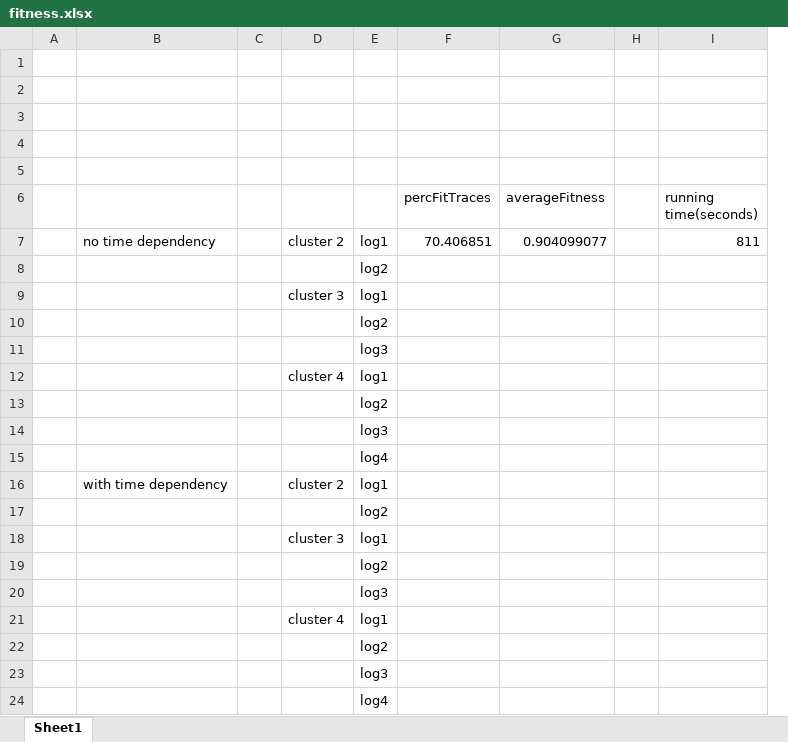
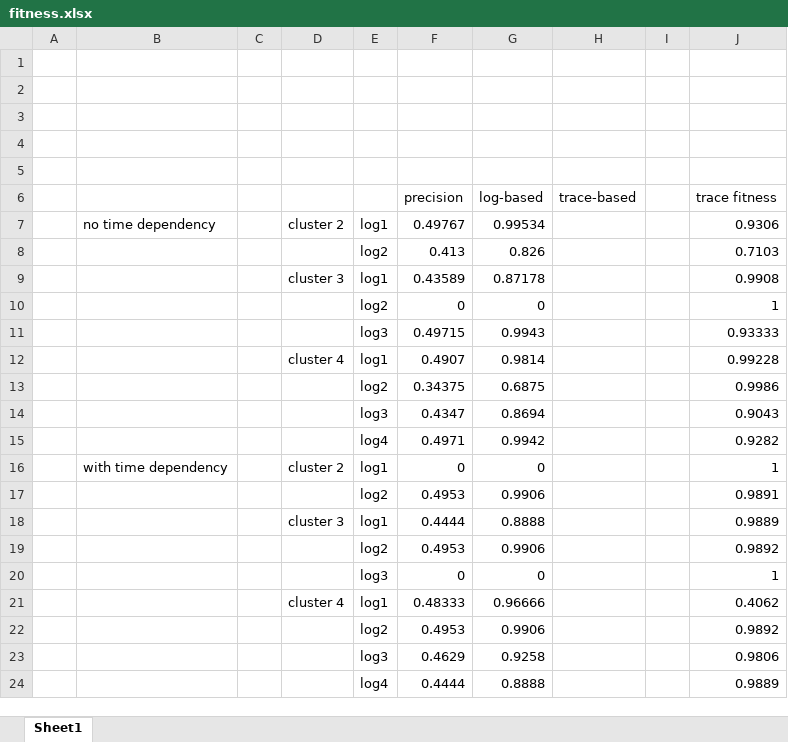
Before and after one commit to pengwenyu/filter_log, an Excel workbook: Hospital billing/fitness.xlsx, sheet Sheet1, drawn as a sheet; values as stored, in another font and other column widths than the file's, no borders; removed rows and columns are numbered as before the commit, all else as after; the diff names each change by its address in the sheet, - before the commit and + after, or states it on an @@ line.

Commit message:
fitness and precision update

```diff
--- a/Hospital billing/fitness.xlsx (sheet Sheet1)
+++ b/Hospital billing/fitness.xlsx (sheet Sheet1)
-column F (percFitTraces), row 7: 70.406851
-column G (averageFitness), row 7: 0.904099077
+column F (precision), rows 7-24: 0.49767 | 0.413 | 0.43589 | 0 | 0.49715 | 0.4907 | 0.34375 | 0.4347 | 0.4971 | 0 | 0.4953 | 0.4444 | 0.4953 | 0 | 0.48333 | 0.4953 | 0.4629 | 0.4444
+column G (log-based), rows 7-24: 0.99534 | 0.826 | 0.87178 | 0 | 0.9943 | 0.9814 | 0.6875 | 0.8694 | 0.9942 | 0 | 0.9906 | 0.8888 | 0.9906 | 0 | 0.96666 | 0.9906 | 0.9258 | 0.8888
+column H (trace-based), empty
-column I (running time(seconds)), row 7: 811
+column J (trace fitness), rows 7-24: 0.9306 | 0.7103 | 0.9908 | 1 | 0.93333 | 0.99228 | 0.9986 | 0.9043 | 0.9282 | 1 | 0.9891 | 0.9889 | 0.9892 | 1 | 0.4062 | 0.9892 | 0.9806 | 0.9889
```
Also changed, not shown: Recipt/fitness.xlsx, dataset/fitness.xlsx, 1 other file.
